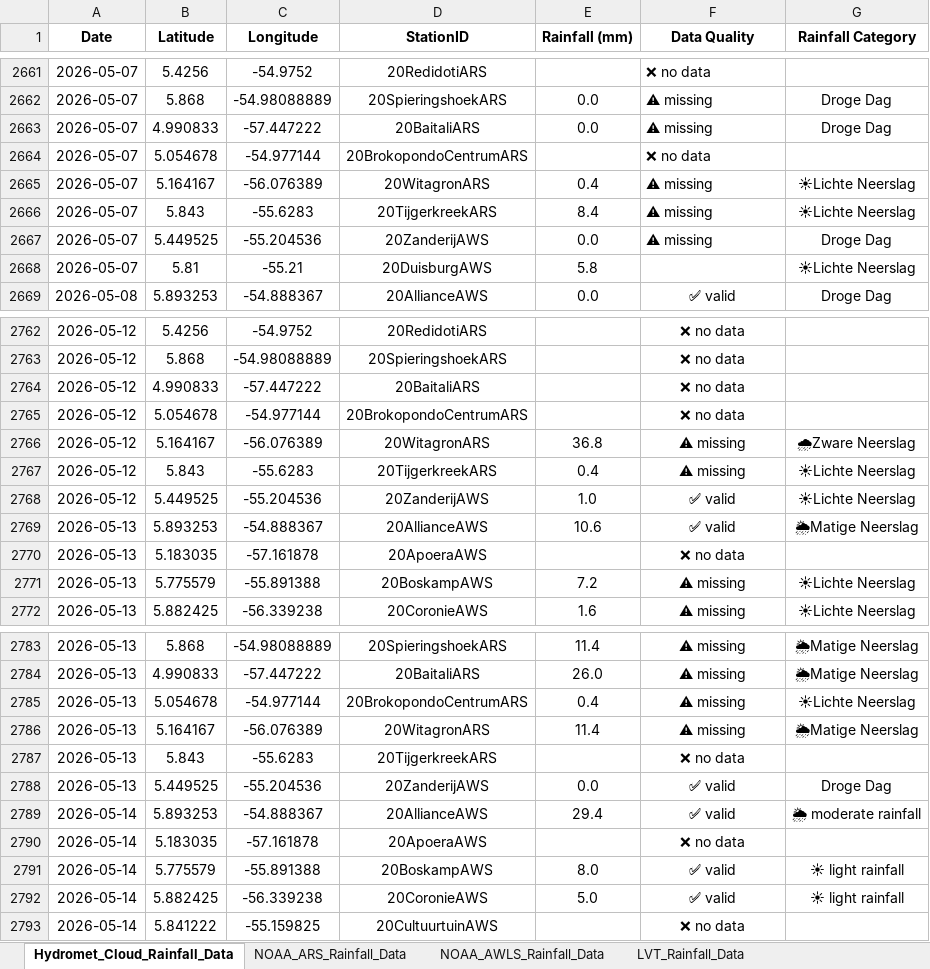
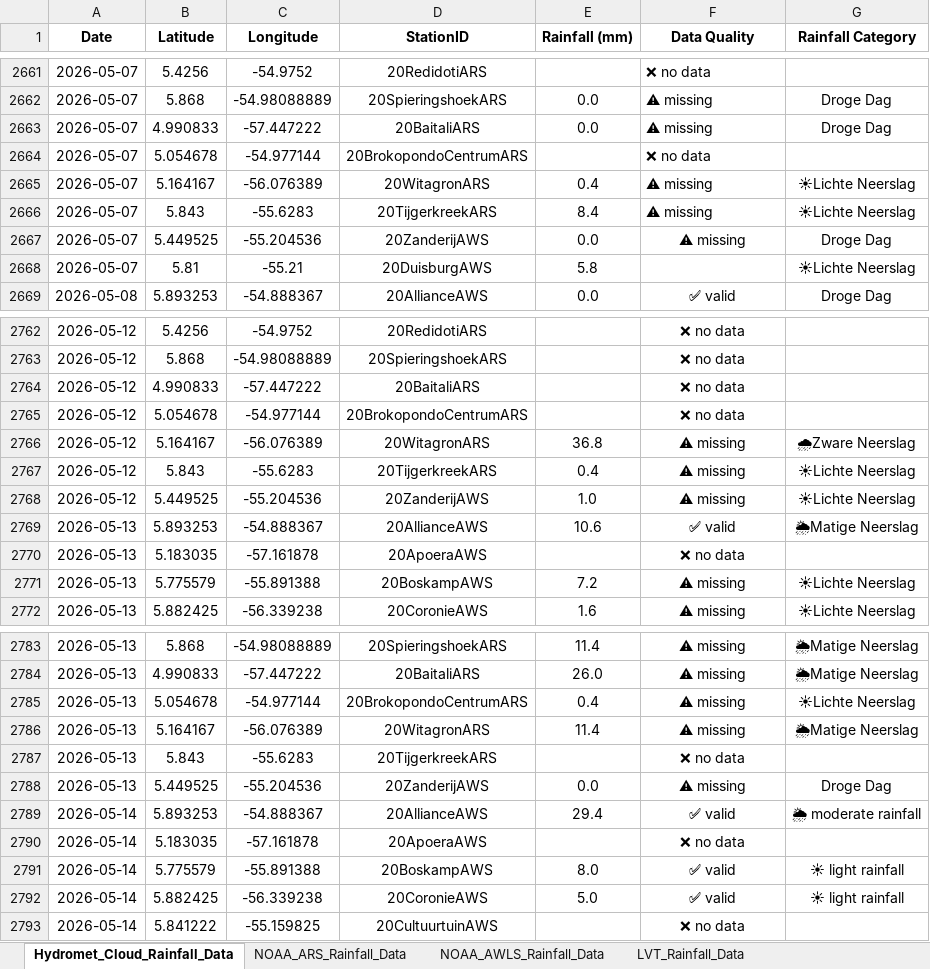
Before and after one commit to Felicia123-prog/suriname-daily-rainfall-dashboard, an Excel workbook: data/Rainfall_Data_Suriname_2026.xlsx, sheet Hydromet_Cloud_Rainfall_Data, drawn as a sheet; only a part is shown, gaps mark what is left out; values as stored, in another font and other column widths than the file's, no borders; the diff covers the shown part only; the diff names each change by its address in the sheet, - before the commit and + after, or states it on an @@ line.

```diff
--- a/data/Rainfall_Data_Suriname_2026.xlsx (sheet Hydromet_Cloud_Rainfall_Data)
+++ b/data/Rainfall_Data_Suriname_2026.xlsx (sheet Hydromet_Cloud_Rainfall_Data)
-F2667 alignment: left
+F2667 alignment: center
-F2768 (Data Quality): ✅ valid
+F2768 (Data Quality): ⚠ missing
-F2788 (Data Quality): ✅ valid
+F2788 (Data Quality): ⚠ missing
```
Also changed, not shown: 80 added rows and 6 edited cells elsewhere in this sheet, sheet NOAA_ARS_Rainfall_Data, sheet LVT_Rainfall_Data, sheet Volunteer_Rainfal_Data, sheet NOAA_AWLS_Rainfall_Data.
